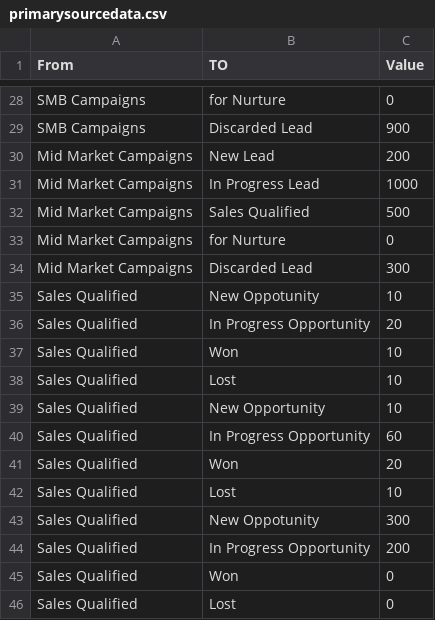
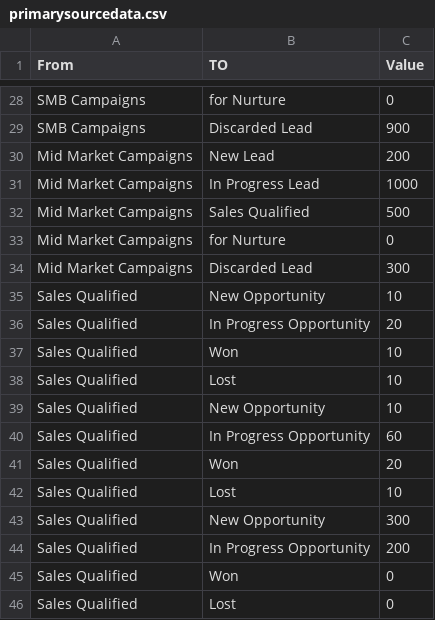
Before and after one commit to JyotiGupta12/csvfiles, a CSV file: primarysourcedata.csv, drawn as a sheet; only a part is shown, gaps mark what is left out.

Commit message:
Update primarysourcedata.csv

```diff
--- a/primarysourcedata.csv
+++ b/primarysourcedata.csv
@@ -34,3 +34,3 @@ Mid Market Campaigns,for Nurture,0
 Mid Market Campaigns,Discarded Lead,300
-Sales Qualified,New Oppotunity,10
+Sales Qualified,New Opportunity,10
 Sales Qualified,In Progress Opportunity,20
@@ -42,3 +42,3 @@ Sales Qualified,Won,20
 Sales Qualified,Lost,10
-Sales Qualified,New Oppotunity,300
+Sales Qualified,New Opportunity,300
 Sales Qualified,In Progress Opportunity,200
```
